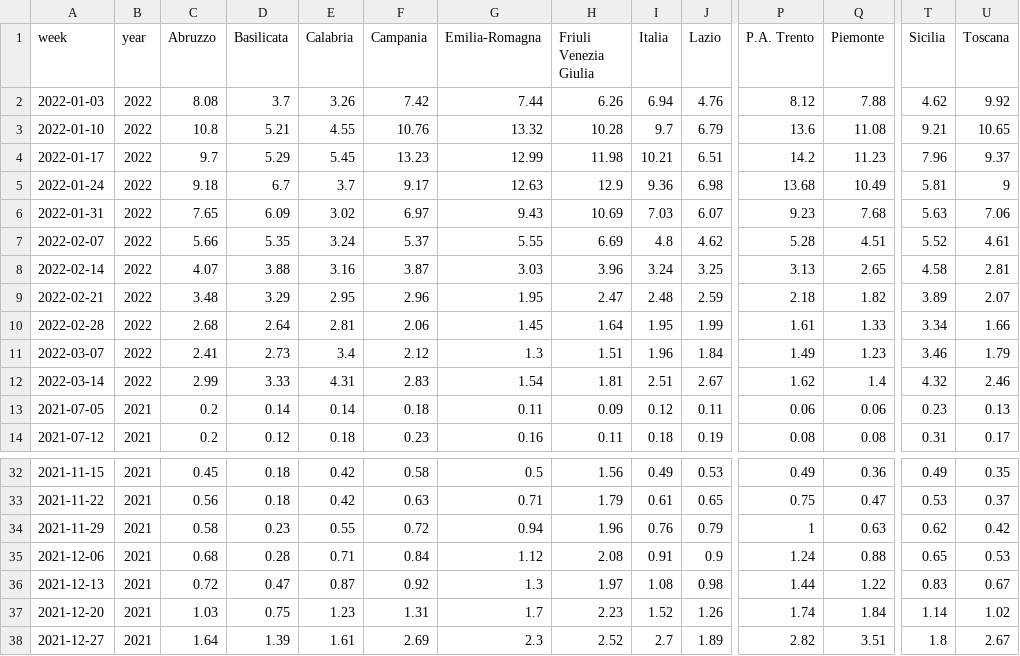
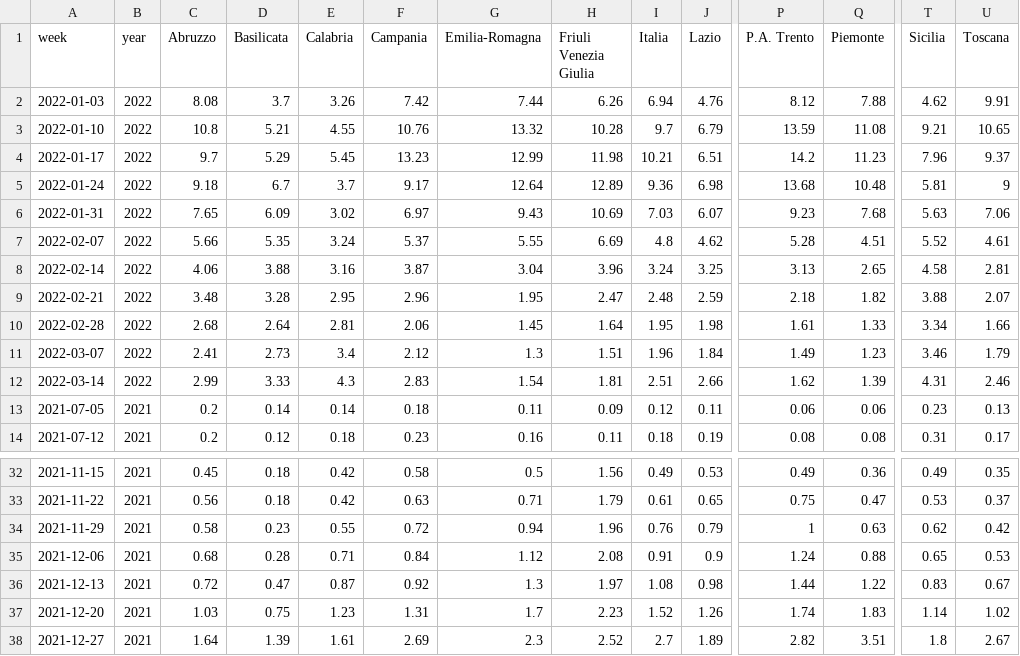
Before and after one commit to Data-Network-Lab/indicatore_zona_gialla, a CSV file: data/graph-data/variazione_settimanale.csv, drawn as a sheet; only a part is shown, gaps mark what is left out; the diff names each change by its address in the sheet, - before the commit and + after, or states it on an @@ line.

```diff
--- a/data/graph-data/variazione_settimanale.csv
+++ b/data/graph-data/variazione_settimanale.csv
-U2 (Toscana): 9.92
+U2 (Toscana): 9.91
-P3 (P.A. Trento): 13.6
+P3 (P.A. Trento): 13.59
-G5 (Emilia-Romagna): 12.63
+G5 (Emilia-Romagna): 12.64
-H5 (Friuli Venezia Giulia): 12.9
+H5 (Friuli Venezia Giulia): 12.89
-Q5 (Piemonte): 10.49
+Q5 (Piemonte): 10.48
-C8 (Abruzzo): 4.07
+C8 (Abruzzo): 4.06
-G8 (Emilia-Romagna): 3.03
+G8 (Emilia-Romagna): 3.04
-D9 (Basilicata): 3.29
+D9 (Basilicata): 3.28
-T9 (Sicilia): 3.89
+T9 (Sicilia): 3.88
-J10 (Lazio): 1.99
+J10 (Lazio): 1.98
-E12 (Calabria): 4.31
+E12 (Calabria): 4.3
-J12 (Lazio): 2.67
+J12 (Lazio): 2.66
-Q12 (Piemonte): 1.4
+Q12 (Piemonte): 1.39
-T12 (Sicilia): 4.32
+T12 (Sicilia): 4.31
-Q37 (Piemonte): 1.84
+Q37 (Piemonte): 1.83
```
Also changed, not shown: data/graph-data/arrow_plot.csv, data/graph-data/scatterplot.csv, 4 other files.
